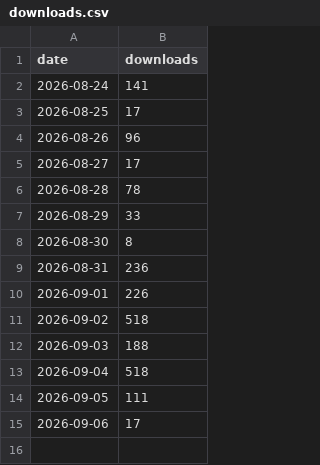
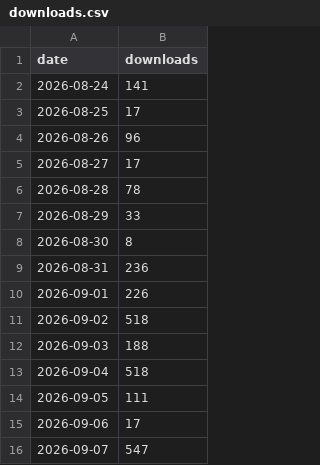
Before and after one commit to drexthealpha/taskuary, a CSV file: docs/downloads.csv, drawn as a sheet.

```diff
--- a/docs/downloads.csv
+++ b/docs/downloads.csv
@@ -15 +15,2 @@ date,downloads
 2026-09-06,17
+2026-09-07,547
```
Also changed, not shown: 1 other file.
